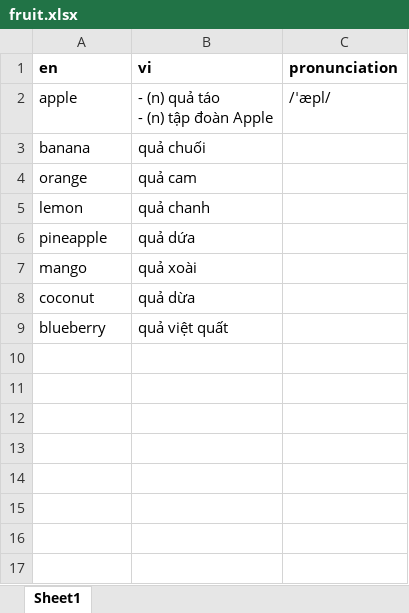
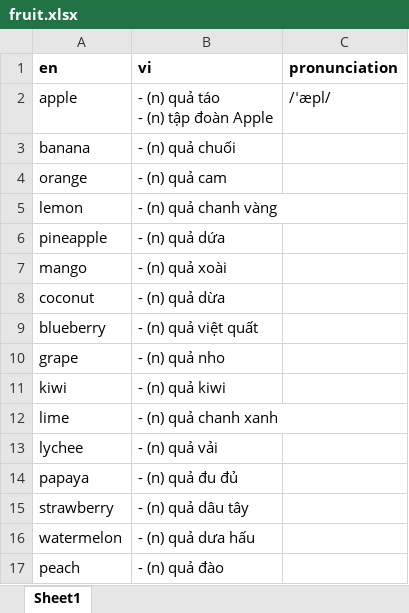
Before and after one commit to hai98/BTL01_OOP, an Excel workbook: res/voc/fruit.xlsx, sheet Sheet1, drawn as a sheet; values as stored, in another font and other column widths than the file's, no borders; the diff names each change by its address in the sheet, - before the commit and + after, or states it on an @@ line.

Commit message:
+ add import suggestion list + add pronunciation

```diff
--- a/res/voc/fruit.xlsx (sheet Sheet1)
+++ b/res/voc/fruit.xlsx (sheet Sheet1)
-B3 (vi): quả chuối
+B3 (vi): - (n) quả chuối
-B4 (vi): quả cam
+B4 (vi): - (n) quả cam
-B5 (vi): quả chanh
+B5 (vi): - (n) quả chanh vàng
-B6 (vi): quả dứa
+B6 (vi): - (n) quả dứa
-B7 (vi): quả xoài
+B7 (vi): - (n) quả xoài
-B8 (vi): quả dừa
+B8 (vi): - (n) quả dừa
-B9 (vi): quả việt quất
+B9 (vi): - (n) quả việt quất
+row 10: grape | - (n) quả nho
+row 11: kiwi | - (n) quả kiwi
+row 12: lime | - (n) quả chanh xanh
+row 13: lychee | - (n) quả vải
+row 14: papaya | - (n) quả đu đủ
+row 15: strawberry | - (n) quả dâu tây
+row 16: watermelon | - (n) quả dưa hấu
+row 17: peach | - (n) quả đào
```
Also changed, not shown: 7 other files.
